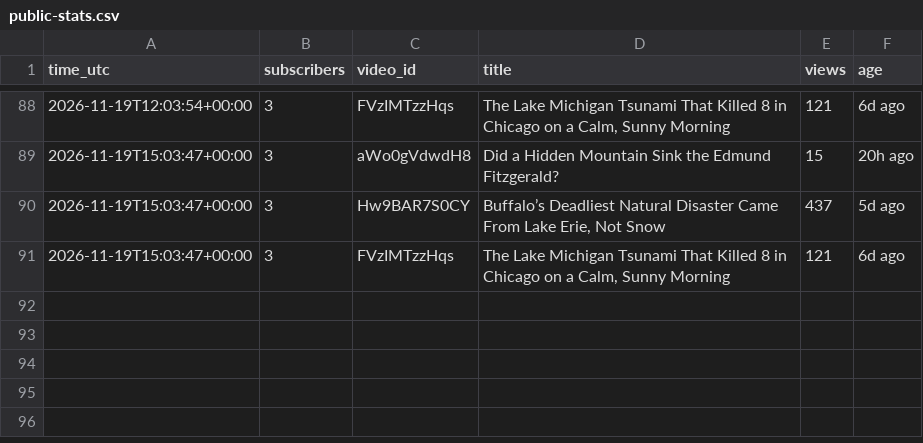
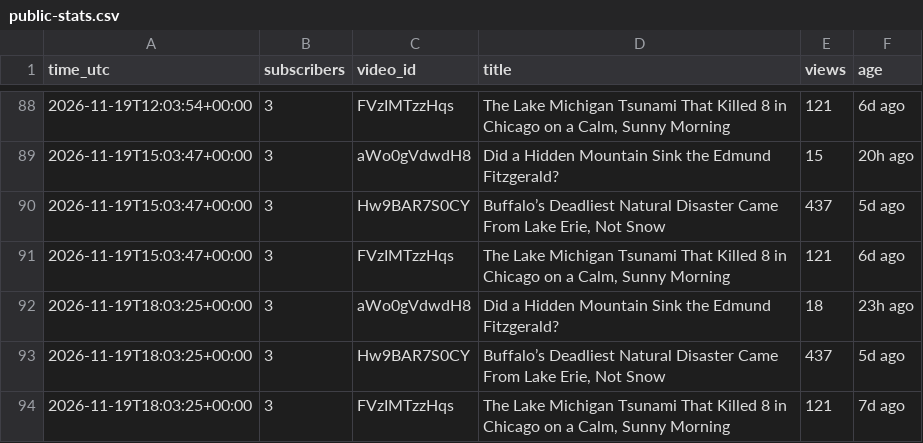
Before and after one commit to AlameenSakiru/YouTube-, a CSV file: tracker/public-stats.csv, drawn as a sheet; only a part is shown, gaps mark what is left out.

```diff
--- a/tracker/public-stats.csv
+++ b/tracker/public-stats.csv
@@ -91 +91,4 @@ time_utc,subscribers,video_id,title,views,age
 2026-11-19T15:03:47+00:00,3,FVzIMTzzHqs,"The Lake Michigan Tsunami That Killed 8 in Chicago on a Calm, Sunny Morning",121,6d ago
+2026-11-19T18:03:25+00:00,3,aWo0gVdwdH8,Did a Hidden Mountain Sink the Edmund Fitzgerald?,18,23h ago
+2026-11-19T18:03:25+00:00,3,Hw9BAR7S0CY,"Buffalo’s Deadliest Natural Disaster Came From Lake Erie, Not Snow",437,5d ago
+2026-11-19T18:03:25+00:00,3,FVzIMTzzHqs,"The Lake Michigan Tsunami That Killed 8 in Chicago on a Calm, Sunny Morning",121,7d ago
```
